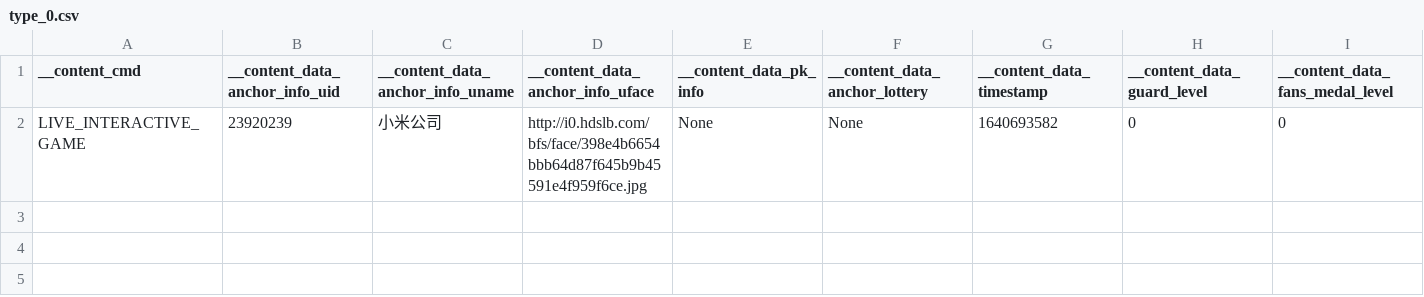
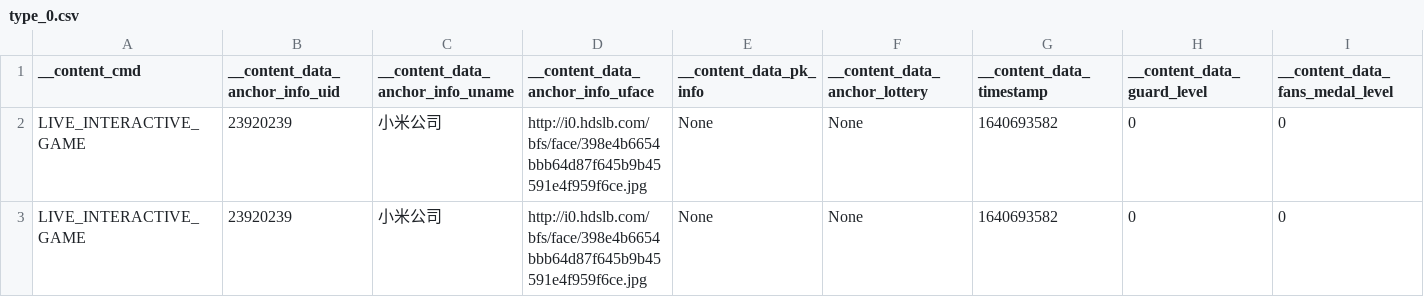
Before and after one commit to LittleSaltFish/DictTheFlatter, a CSV file: type_0.csv, drawn as a sheet; only a part is shown; rows hold the shown columns only; the diff names each change by its address in the sheet, - before the commit and + after, or states it on an @@ line.

Commit message:
modify output

```diff
--- a/type_0.csv
+++ b/type_0.csv
+row 3: LIVE_INTERACTIVE_GAME | 23920239 | 小米公司 | http://i0.hdslb.com/bfs/face/398e4b6654bbb64d87f645b9b45591e4f959f6ce.jpg | None | None | 1640693582 | 0 | 0
```
